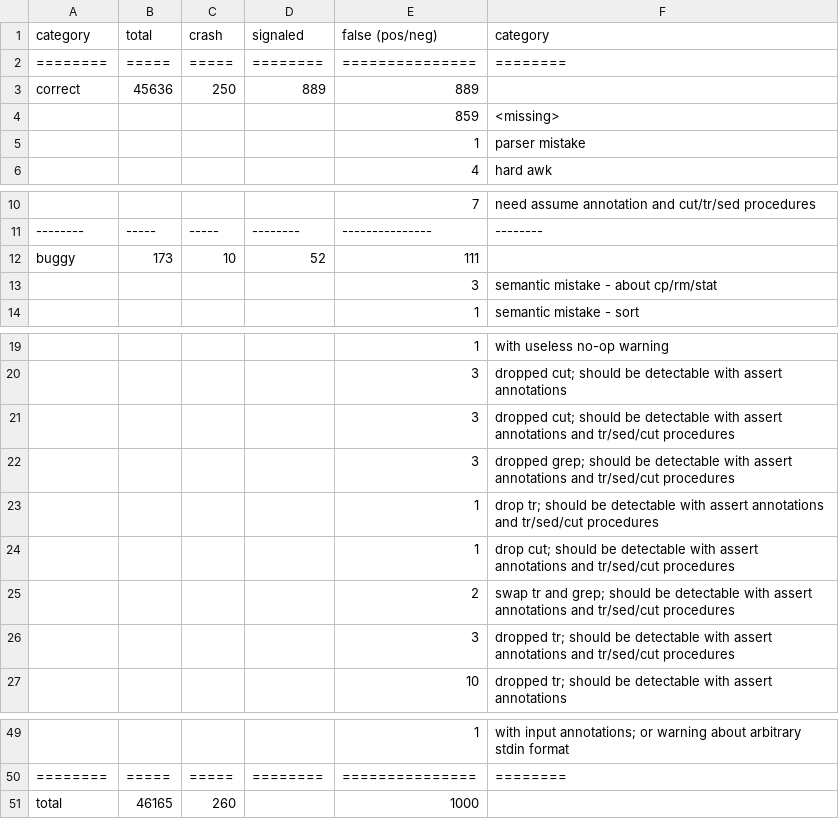
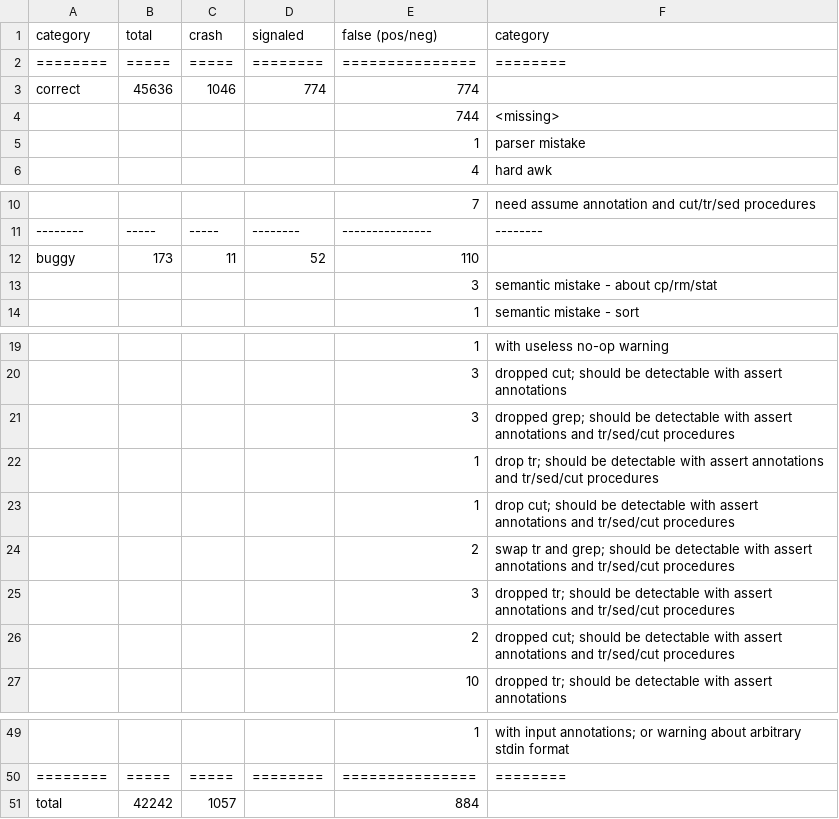
Before and after one commit to atlas-brown/rt, a CSV file: evaluation_results/summary.csv, drawn as a sheet; only a part is shown, gaps mark what is left out.

```diff
--- a/evaluation_results/summary.csv
+++ b/evaluation_results/summary.csv
@@ -2,4 +2,4 @@ category,total,crash,signaled,false (pos/neg),category
 ========,=====,=====,========,===============,========
-correct,45636,250,889,889,
- , , , ,859,<missing>
+correct,45636,1046,774,774,
+ , , , ,744,<missing>
  , , , ,1,parser mistake
@@ -11,3 +11,3 @@ correct,45636,250,889,889,
 --------,-----,-----,--------,---------------,--------
-buggy,173,10,52,111,
+buggy,173,11,52,110,
  , , , ,3,semantic mistake - about cp/rm/stat
@@ -20,3 +20,2 @@ buggy,173,10,52,111,
  , , , ,3,dropped cut; should be detectable with assert annotations
- , , , ,3,dropped cut; should be detectable with assert annotations and tr/sed/cut procedures
  , , , ,3,dropped grep; should be detectable with assert annotations and tr/sed/cut procedures
@@ -26,2 +25,3 @@ buggy,173,10,52,111,
  , , , ,3,dropped tr; should be detectable with assert annotations and tr/sed/cut procedures
+ , , , ,2,dropped cut; should be detectable with assert annotations and tr/sed/cut procedures
  , , , ,10,dropped tr; should be detectable with assert annotations
@@ -50,2 +50,2 @@ buggy,173,10,52,111,
 ========,=====,=====,========,===============,========
-total,46165,260, ,1000,
+total,42242,1057, ,884,
```
Also changed, not shown: 6 other files.
